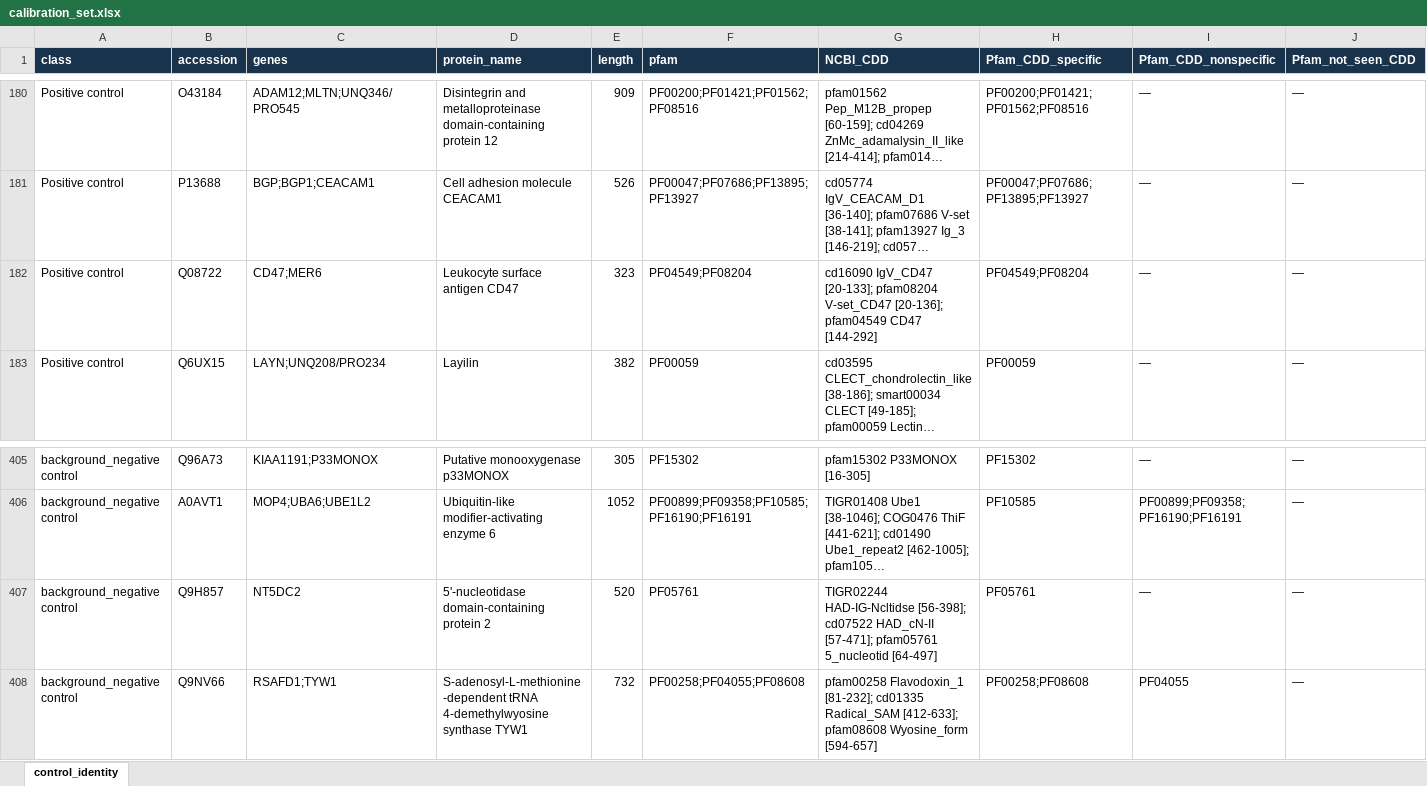
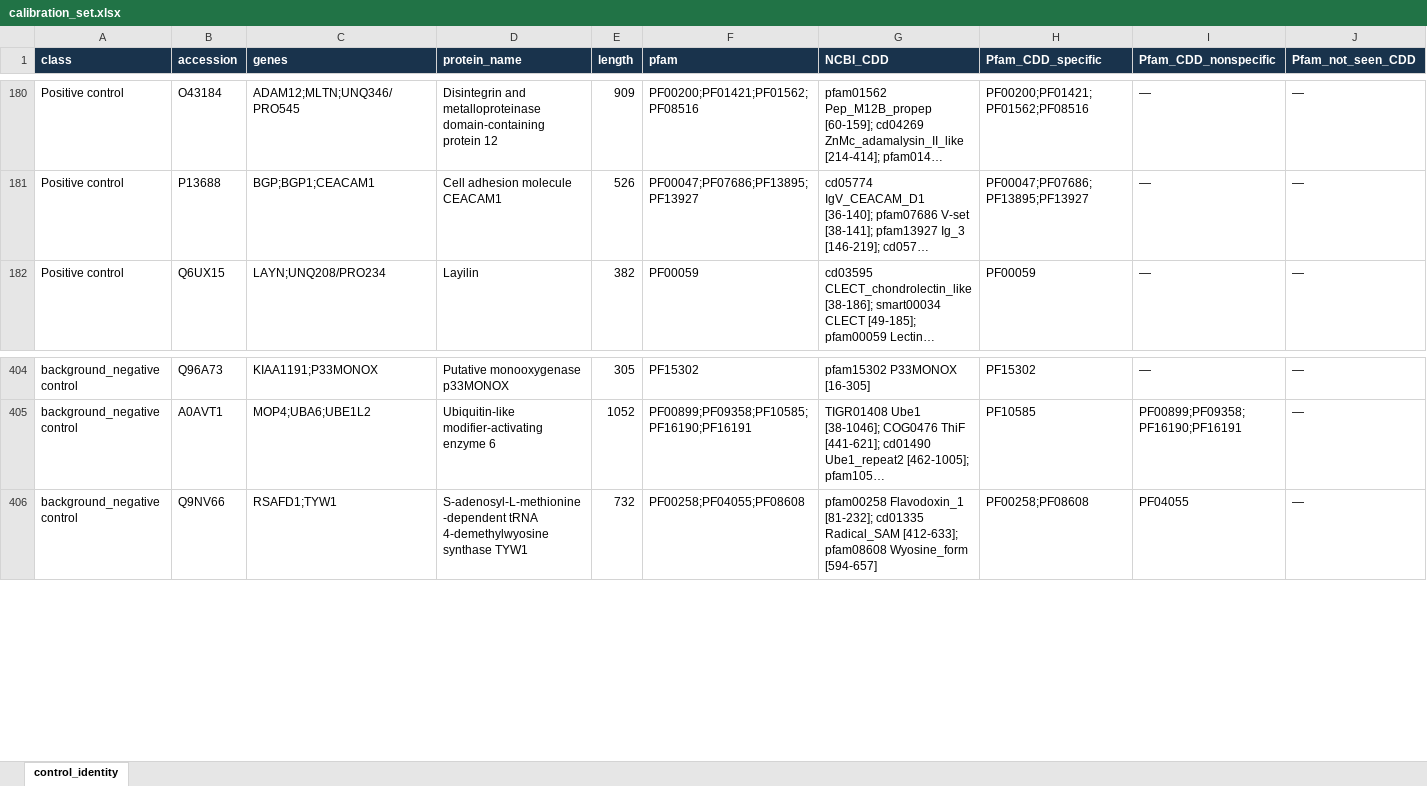
Before and after one commit to EvansKCCR/Thesis, an Excel workbook: integrin_adhesome_analysis/02_calibration_set/calibration_set.xlsx, sheet control_identity, drawn as a sheet; only a part is shown, gaps mark what is left out; long unchanged cells end in …; values as stored, in another font and other column widths than the file's, no borders; conditional formats not drawn; rows hold the shown columns only; the diff names each change by its address in the sheet, - before the commit and + after, or states it on an @@ line.

Commit message:
improved calibration and validation workflow.
The pipeline was updated to improve the calibration and validation gate.

```diff
--- a/integrin_adhesome_analysis/02_calibration_set/calibration_set.xlsx (sheet control_identity)
+++ b/integrin_adhesome_analysis/02_calibration_set/calibration_set.xlsx (sheet control_identity)
-row 182: Positive control | Q08722 | CD47;MER6 | Leukocyte surface antigen CD47 | 323 | PF04549;PF08204 | cd16090 IgV_CD47 [20-133]; pfam08204 V-set_CD47 [20-136]; pfam04549 CD47 [144-292] | PF04549;PF08204 | — | —
-row 407: background_negative control | Q9H857 | NT5DC2 | 5'-nucleotidase domain-containing protein 2 | 520 | PF05761 | TIGR02244 HAD-IG-Ncltidse [56-398]; cd07522 HAD_cN-II [57-471]; pfam05761 5_nucleotid [64-497] | PF05761 | — | —
```
Also changed, not shown: 31 other files.
